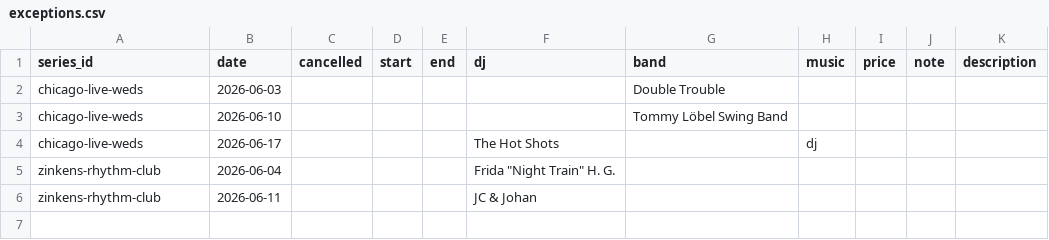
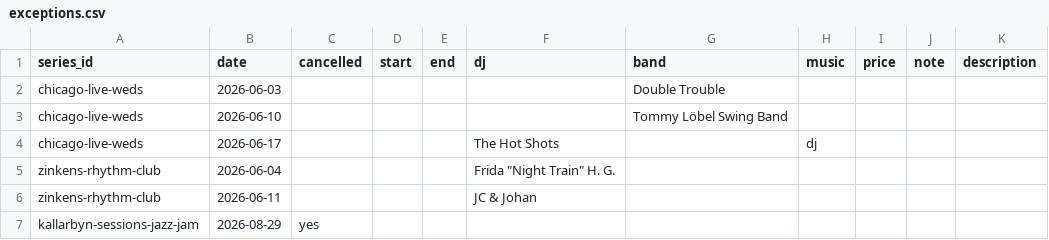
Before and after one commit to ranveeraggarwal/swsthlm, a CSV file: data/exceptions.csv, drawn as a sheet; the diff names each change by its address in the sheet, - before the commit and + after, or states it on an @@ line.

```diff
--- a/data/exceptions.csv
+++ b/data/exceptions.csv
+row 7: kallarbyn-sessions-jazz-jam | 2026-08-29 | yes
```
Also changed, not shown: data/series.csv.
